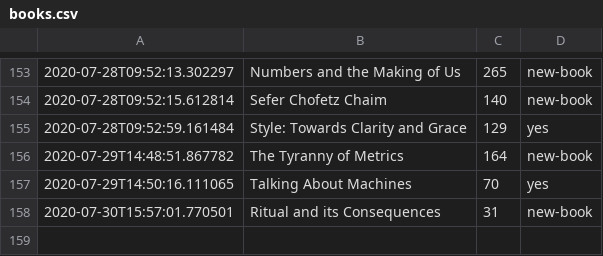
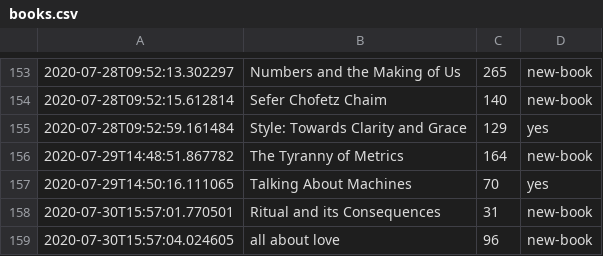
Before and after one commit to DRMacIver/notebook, a CSV file: logs/books.csv, drawn as a sheet; only a part is shown, gaps mark what is left out.

Commit message:
Update book log

```diff
--- a/logs/books.csv
+++ b/logs/books.csv
@@ -158 +158,2 @@
 2020-07-30T15:57:01.770501	Ritual and its Consequences	31	new-book
+2020-07-30T15:57:04.024605	all about love	96	new-book
```
